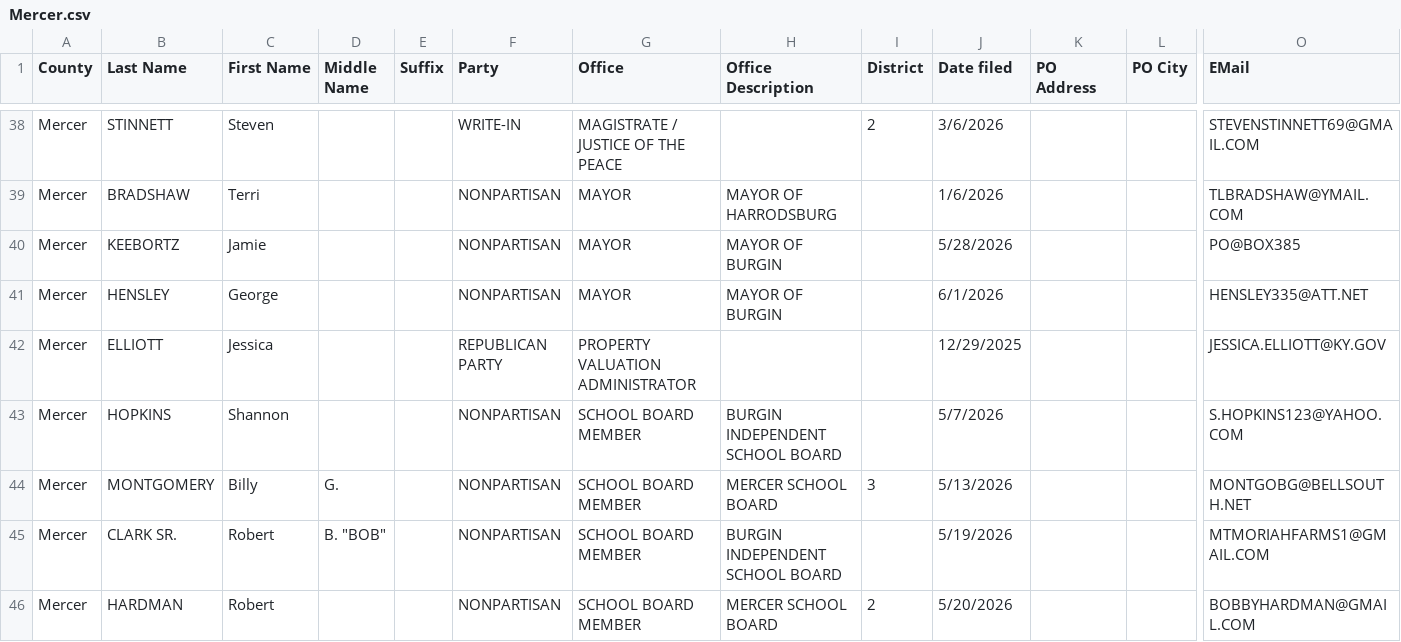
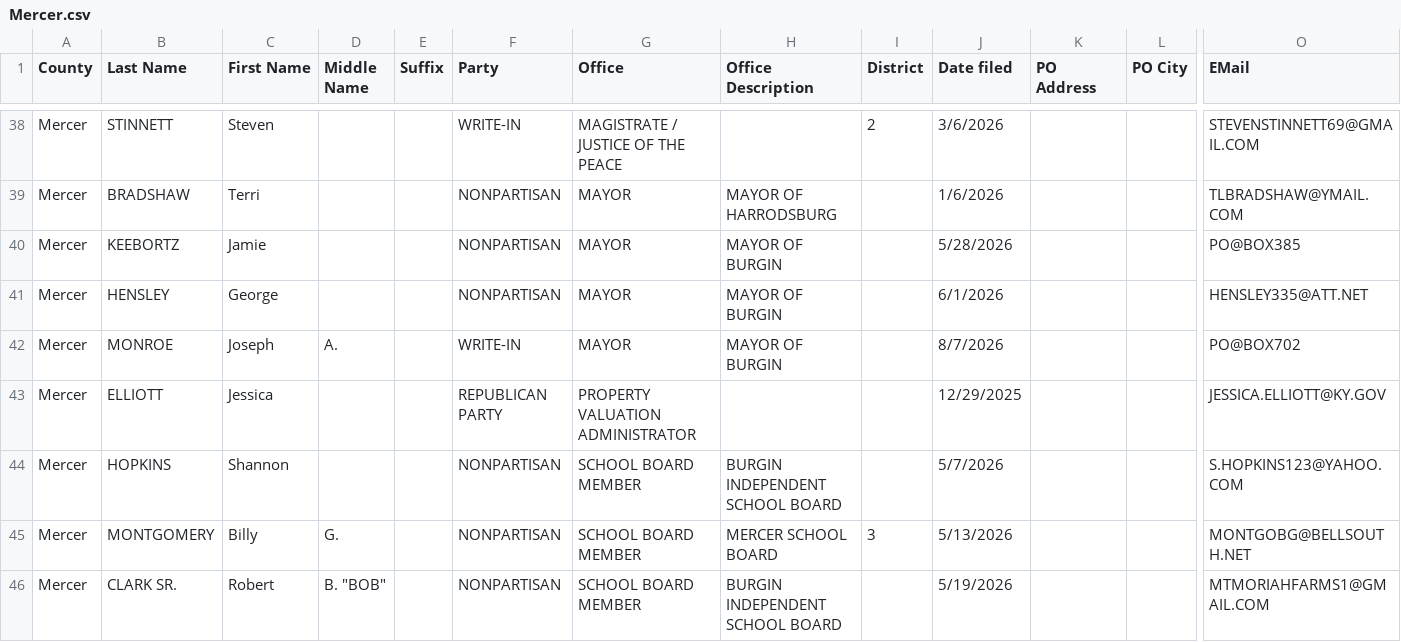
Before and after one commit to SMLLC-Dev/county-candidate-filings, a CSV file: counties/Mercer.csv, drawn as a sheet; only a part is shown, gaps mark what is left out; the shorter side is filled out with more unchanged rows; rows hold the shown columns only; the diff names each change by its address in the sheet, - before the commit and + after, or states it on an @@ line.

```diff
--- a/counties/Mercer.csv
+++ b/counties/Mercer.csv
+row 42: Mercer | MONROE | Joseph | A. |  | WRITE-IN | MAYOR | MAYOR OF BURGIN |  | 8/7/2026 |  |  | PO@BOX702
```
